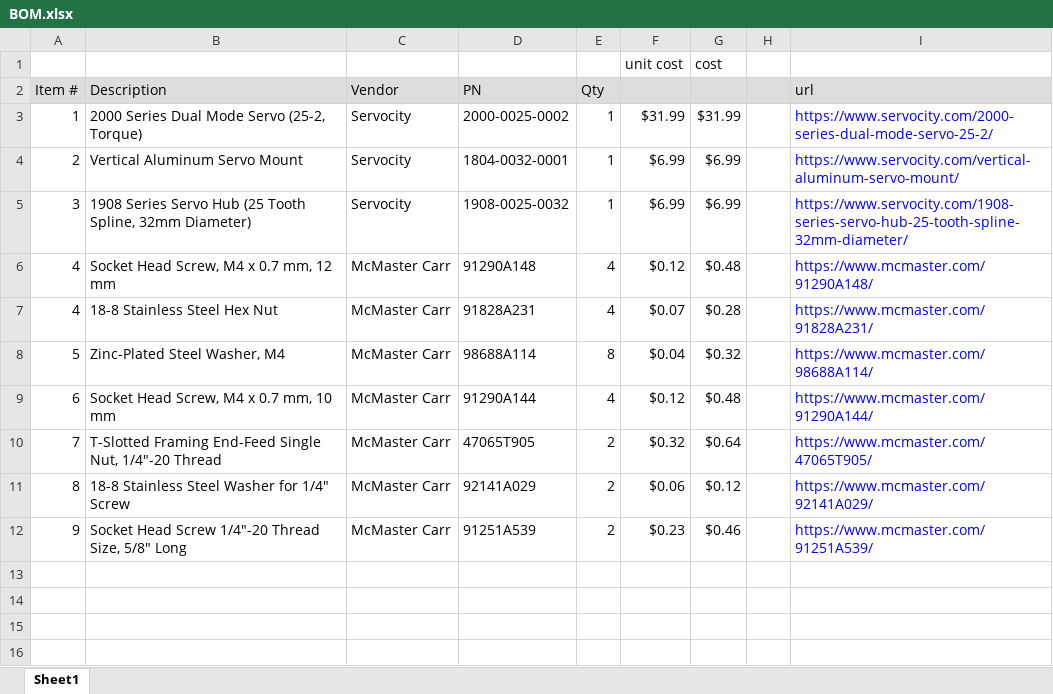
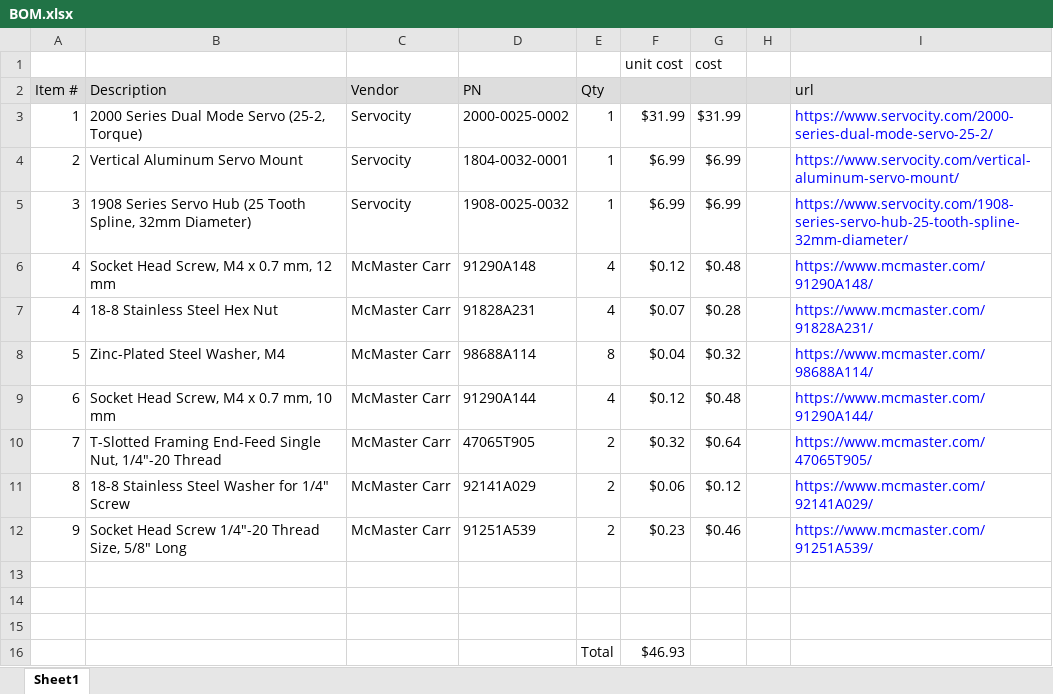
Before and after one commit to willdickson/tmaze_door, an Excel workbook: BOM.xlsx, sheet Sheet1, drawn as a sheet; values as stored, in another font and other column widths than the file's, no borders; the diff names each change by its address in the sheet, - before the commit and + after, or states it on an @@ line.

Commit message:
Updated BOM ... added total cost.

```diff
--- a/BOM.xlsx (sheet Sheet1)
+++ b/BOM.xlsx (sheet Sheet1)
+row 13: (empty)
+row 14: (empty)
+row 15: (empty)
+row 16:  |  |  |  | Total | $46.93
```
